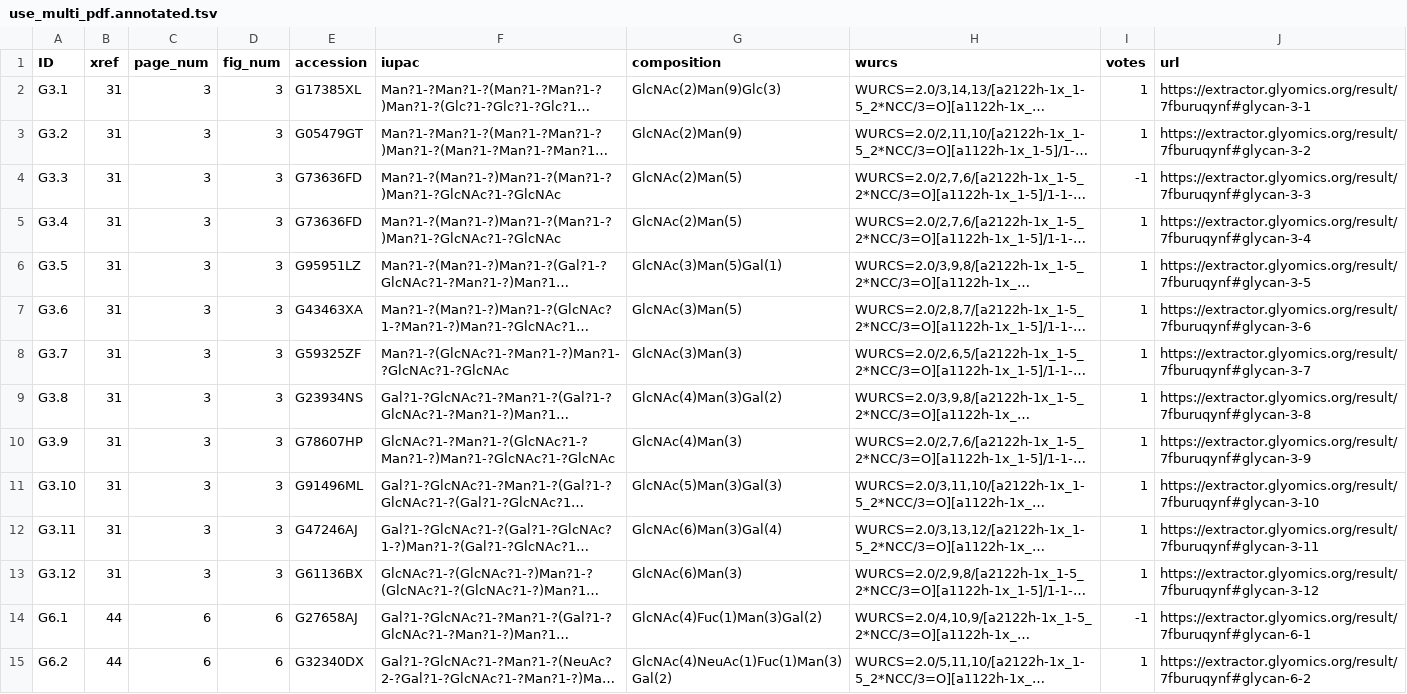
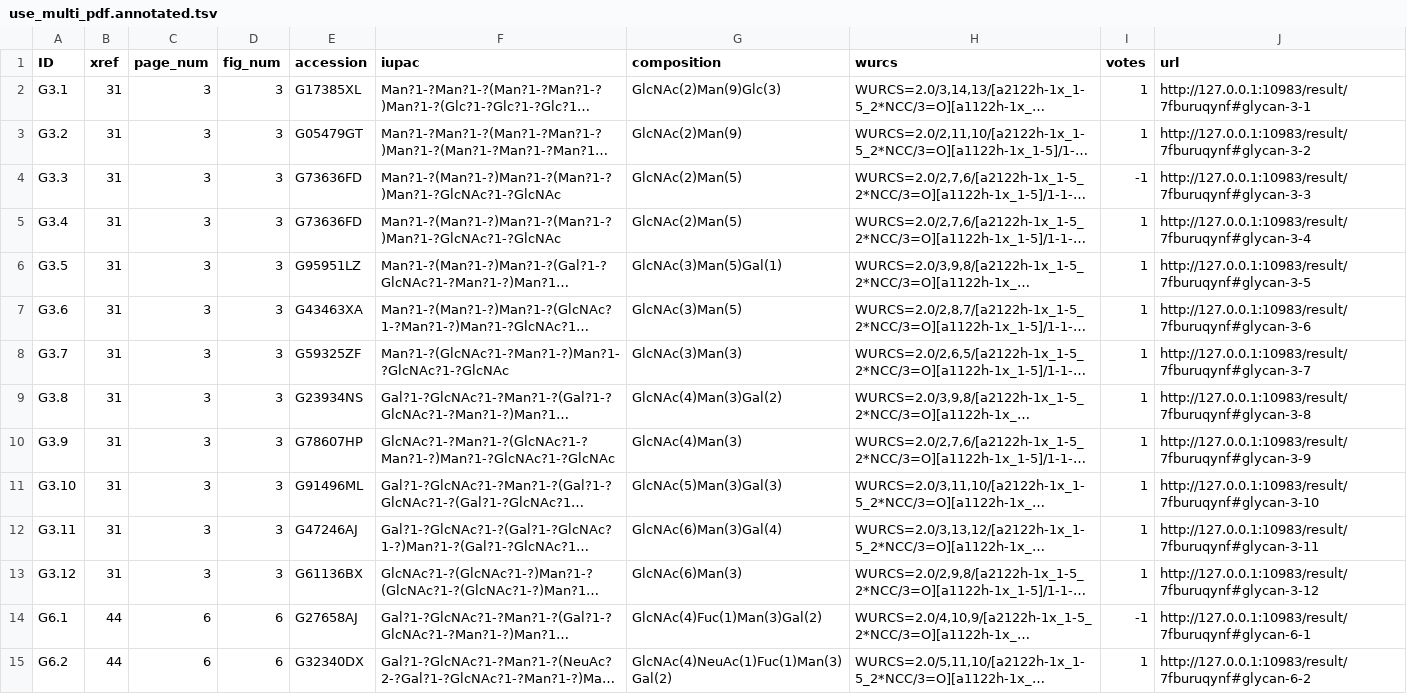
Before and after one commit to glygen-glycan-data/GlycanImageExtract2, a TSV file: WebApplication/static/examples/mgp1/annotated_files/use_multi_pdf.annotated.tsv, drawn as a sheet; only a part is shown; long unchanged cells end in …; the diff covers the shown part only; the diff names each change by its address in the sheet, - before the commit and + after, or states it on an @@ line.

Commit message:
annotated files

```diff
--- a/WebApplication/static/examples/mgp1/annotated_files/use_multi_pdf.annotated.tsv
+++ b/WebApplication/static/examples/mgp1/annotated_files/use_multi_pdf.annotated.tsv
-J2 (url): https://extractor.glyomics.org/result/7fburuqynf#glycan-3-1
+J2 (url): http://127.0.0.1:10983/result/7fburuqynf#glycan-3-1
-J3 (url): https://extractor.glyomics.org/result/7fburuqynf#glycan-3-2
+J3 (url): http://127.0.0.1:10983/result/7fburuqynf#glycan-3-2
-J4 (url): https://extractor.glyomics.org/result/7fburuqynf#glycan-3-3
+J4 (url): http://127.0.0.1:10983/result/7fburuqynf#glycan-3-3
-J5 (url): https://extractor.glyomics.org/result/7fburuqynf#glycan-3-4
+J5 (url): http://127.0.0.1:10983/result/7fburuqynf#glycan-3-4
-J6 (url): https://extractor.glyomics.org/result/7fburuqynf#glycan-3-5
+J6 (url): http://127.0.0.1:10983/result/7fburuqynf#glycan-3-5
-J7 (url): https://extractor.glyomics.org/result/7fburuqynf#glycan-3-6
+J7 (url): http://127.0.0.1:10983/result/7fburuqynf#glycan-3-6
-J8 (url): https://extractor.glyomics.org/result/7fburuqynf#glycan-3-7
+J8 (url): http://127.0.0.1:10983/result/7fburuqynf#glycan-3-7
-J9 (url): https://extractor.glyomics.org/result/7fburuqynf#glycan-3-8
+J9 (url): http://127.0.0.1:10983/result/7fburuqynf#glycan-3-8
-J10 (url): https://extractor.glyomics.org/result/7fburuqynf#glycan-3-9
+J10 (url): http://127.0.0.1:10983/result/7fburuqynf#glycan-3-9
-J11 (url): https://extractor.glyomics.org/result/7fburuqynf#glycan-3-10
+J11 (url): http://127.0.0.1:10983/result/7fburuqynf#glycan-3-10
-J12 (url): https://extractor.glyomics.org/result/7fburuqynf#glycan-3-11
+J12 (url): http://127.0.0.1:10983/result/7fburuqynf#glycan-3-11
-J13 (url): https://extractor.glyomics.org/result/7fburuqynf#glycan-3-12
+J13 (url): http://127.0.0.1:10983/result/7fburuqynf#glycan-3-12
-J14 (url): https://extractor.glyomics.org/result/7fburuqynf#glycan-6-1
+J14 (url): http://127.0.0.1:10983/result/7fburuqynf#glycan-6-1
-J15 (url): https://extractor.glyomics.org/result/7fburuqynf#glycan-6-2
+J15 (url): http://127.0.0.1:10983/result/7fburuqynf#glycan-6-2
```
Also changed, not shown: 32 edited cells elsewhere in this file, WebApplication/static/examples/mgp2/annotated_files/Example0.annotated.tsv, WebApplication/static/examples/mgp3/annotated_files/Example4_use.annotated.tsv, 7 other files.
